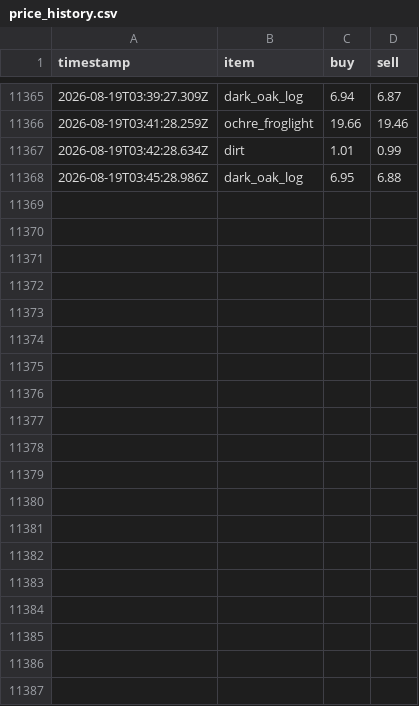
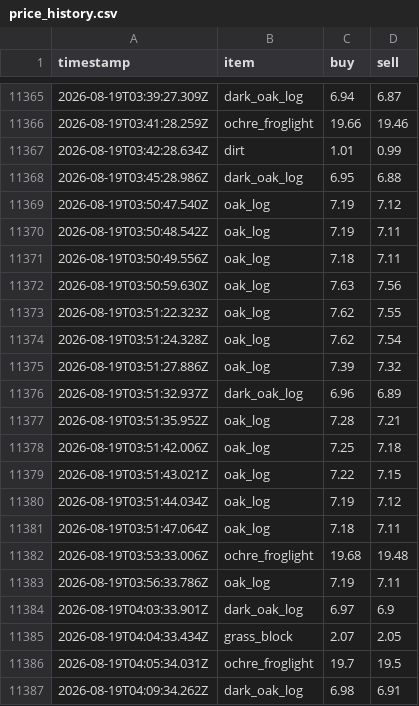
Before and after one commit to RyanYu0118/MCWWS, a CSV file: plugins/Skript/scripts/web/data/price_history.csv, drawn as a sheet; only a part is shown, gaps mark what is left out; the diff covers the shown part only; the diff names each change by its address in the sheet, - before the commit and + after, or states it on an @@ line.

```diff
--- a/plugins/Skript/scripts/web/data/price_history.csv
+++ b/plugins/Skript/scripts/web/data/price_history.csv
+row 11369: 2026-08-19T03:50:47.540Z | oak_log | 7.19 | 7.12
+row 11370: 2026-08-19T03:50:48.542Z | oak_log | 7.19 | 7.11
+row 11371: 2026-08-19T03:50:49.556Z | oak_log | 7.18 | 7.11
+row 11372: 2026-08-19T03:50:59.630Z | oak_log | 7.63 | 7.56
+row 11373: 2026-08-19T03:51:22.323Z | oak_log | 7.62 | 7.55
+row 11374: 2026-08-19T03:51:24.328Z | oak_log | 7.62 | 7.54
+row 11375: 2026-08-19T03:51:27.886Z | oak_log | 7.39 | 7.32
+row 11376: 2026-08-19T03:51:32.937Z | dark_oak_log | 6.96 | 6.89
+row 11377: 2026-08-19T03:51:35.952Z | oak_log | 7.28 | 7.21
+row 11378: 2026-08-19T03:51:42.006Z | oak_log | 7.25 | 7.18
+row 11379: 2026-08-19T03:51:43.021Z | oak_log | 7.22 | 7.15
+row 11380: 2026-08-19T03:51:44.034Z | oak_log | 7.19 | 7.12
+row 11381: 2026-08-19T03:51:47.064Z | oak_log | 7.18 | 7.11
+row 11382: 2026-08-19T03:53:33.006Z | ochre_froglight | 19.68 | 19.48
+row 11383: 2026-08-19T03:56:33.786Z | oak_log | 7.19 | 7.11
+row 11384: 2026-08-19T04:03:33.901Z | dark_oak_log | 6.97 | 6.9
+row 11385: 2026-08-19T04:04:33.434Z | grass_block | 2.07 | 2.05
+row 11386: 2026-08-19T04:05:34.031Z | ochre_froglight | 19.7 | 19.5
+row 11387: 2026-08-19T04:09:34.262Z | dark_oak_log | 6.98 | 6.91
```
Also changed, not shown: 17 added rows elsewhere in this file, 38 other files.
